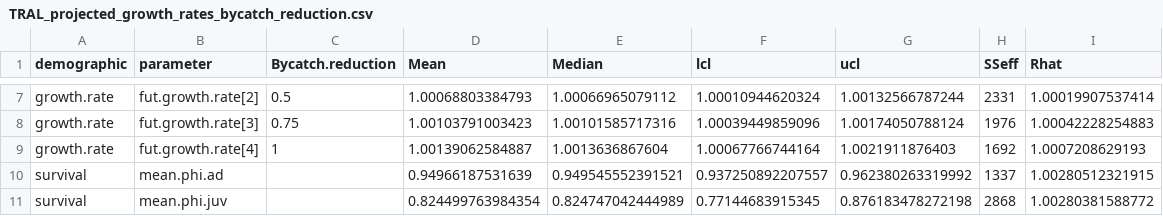
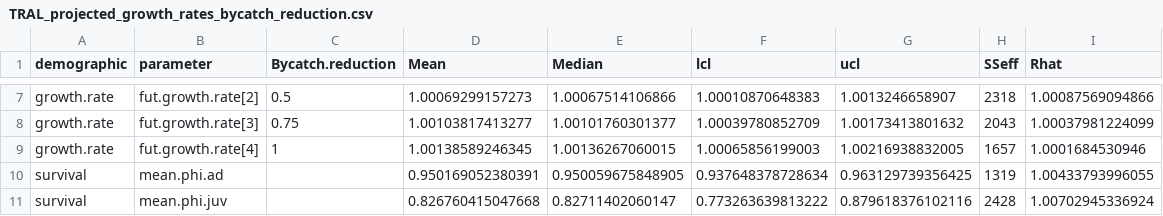
Before and after one commit to steffenoppel/TRAL_bycatch, a CSV file: TRAL_projected_growth_rates_bycatch_reduction.csv, drawn as a sheet; only a part is shown, gaps mark what is left out; the diff covers the shown part only; the diff names each change by its address in the sheet, - before the commit and + after, or states it on an @@ line.

```diff
--- a/TRAL_projected_growth_rates_bycatch_reduction.csv
+++ b/TRAL_projected_growth_rates_bycatch_reduction.csv
-D7 (Mean): 1.00068803384793
+D7 (Mean): 1.00069299157273
-E7 (Median): 1.00066965079112
+E7 (Median): 1.00067514106866
-F7 (lcl): 1.00010944620324
+F7 (lcl): 1.00010870648383
-G7 (ucl): 1.00132566787244
+G7 (ucl): 1.0013246658907
-H7 (SSeff): 2331
+H7 (SSeff): 2318
-I7 (Rhat): 1.00019907537414
+I7 (Rhat): 1.00087569094866
-D8 (Mean): 1.00103791003423
+D8 (Mean): 1.00103817413277
-E8 (Median): 1.00101585717316
+E8 (Median): 1.00101760301377
-F8 (lcl): 1.00039449859096
+F8 (lcl): 1.00039780852709
-G8 (ucl): 1.00174050788124
+G8 (ucl): 1.00173413801632
-H8 (SSeff): 1976
+H8 (SSeff): 2043
-I8 (Rhat): 1.00042228254883
+I8 (Rhat): 1.00037981224099
-D9 (Mean): 1.00139062584887
+D9 (Mean): 1.00138589246345
-E9 (Median): 1.0013636867604
+E9 (Median): 1.00136267060015
-F9 (lcl): 1.00067766744164
+F9 (lcl): 1.00065856199003
-G9 (ucl): 1.0021911876403
+G9 (ucl): 1.00216938832005
-H9 (SSeff): 1692
+H9 (SSeff): 1657
-I9 (Rhat): 1.0007208629193
+I9 (Rhat): 1.0001684530946
-D10 (Mean): 0.94966187531639
+D10 (Mean): 0.950169052380391
-E10 (Median): 0.949545552391521
+E10 (Median): 0.950059675848905
-F10 (lcl): 0.937250892207557
+F10 (lcl): 0.937648378728634
-G10 (ucl): 0.962380263319992
+G10 (ucl): 0.963129739356425
-H10 (SSeff): 1337
+H10 (SSeff): 1319
-I10 (Rhat): 1.00280512321915
+I10 (Rhat): 1.00433793996055
-D11 (Mean): 0.824499763984354
+D11 (Mean): 0.826760415047668
-E11 (Median): 0.824747042444989
+E11 (Median): 0.82711402060147
-F11 (lcl): 0.77144683915345
+F11 (lcl): 0.773263639813222
-G11 (ucl): 0.876183478272198
+G11 (ucl): 0.879618376102116
-H11 (SSeff): 2868
+H11 (SSeff): 2428
-I11 (Rhat): 1.00280381588772
+I11 (Rhat): 1.00702945336924
```
Also changed, not shown: 28 edited cells elsewhere in this file, 2 other files.
